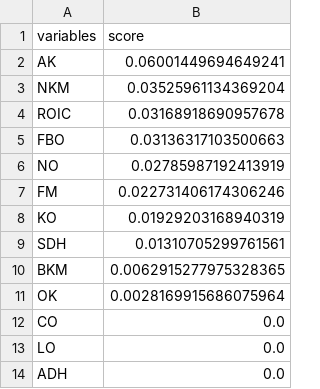
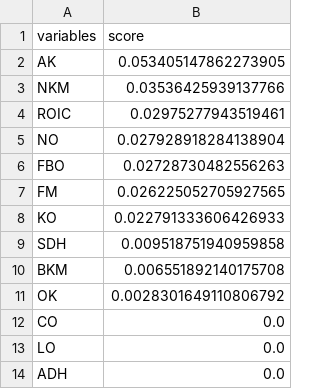
Before and after one commit to ahmetcankal/bagimsiz_denetim, a CSV file: Results/svm_linear_allvscore.csv, drawn as a sheet.

```diff
--- a/Results/svm_linear_allvscore.csv
+++ b/Results/svm_linear_allvscore.csv
@@ -1,12 +1,12 @@
 variables,score
-AK,0.06001449694649241
-NKM,0.03525961134369204
-ROIC,0.03168918690957678
-FBO,0.03136317103500663
-NO,0.02785987192413919
-FM,0.022731406174306246
-KO,0.01929203168940319
-SDH,0.01310705299761561
-BKM,0.0062915277975328365
-OK,0.0028169915686075964
+AK,0.053405147862273905
+NKM,0.03536425939137766
+ROIC,0.02975277943519461
+NO,0.027928918284138904
+FBO,0.02728730482556263
+FM,0.026225052705927565
+KO,0.022791333606426933
+SDH,0.009518751940959858
+BKM,0.006551892140175708
+OK,0.0028301649110806792
 CO,0.0
```
Also changed, not shown: 4 other files.
